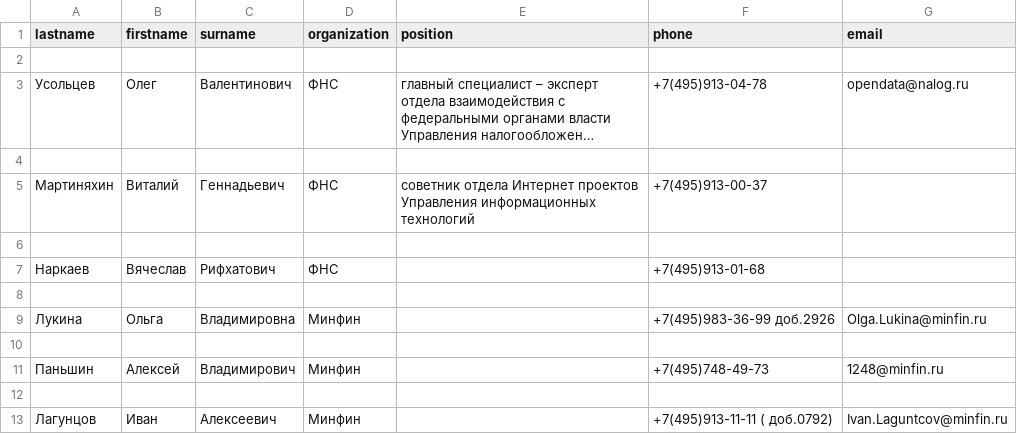
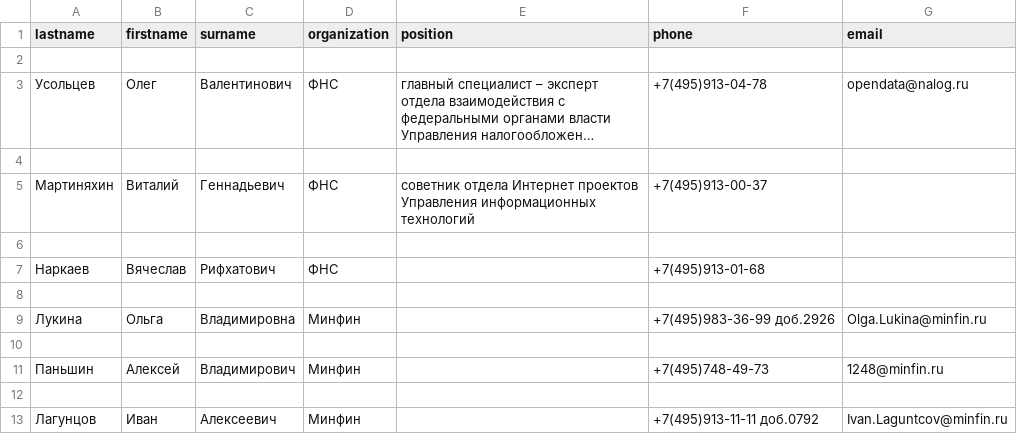
Before and after one commit to Foks9n/Reg_Exp, a CSV file: phonebook.csv, drawn as a sheet; long unchanged cells end in …; the diff names each change by its address in the sheet, - before the commit and + after, or states it on an @@ line.

```diff
--- a/phonebook.csv
+++ b/phonebook.csv
-F13 (phone): +7(495)913-11-11 ( доб.0792)
+F13 (phone): +7(495)913-11-11 доб.0792
```
Also changed, not shown: 1 other file.
